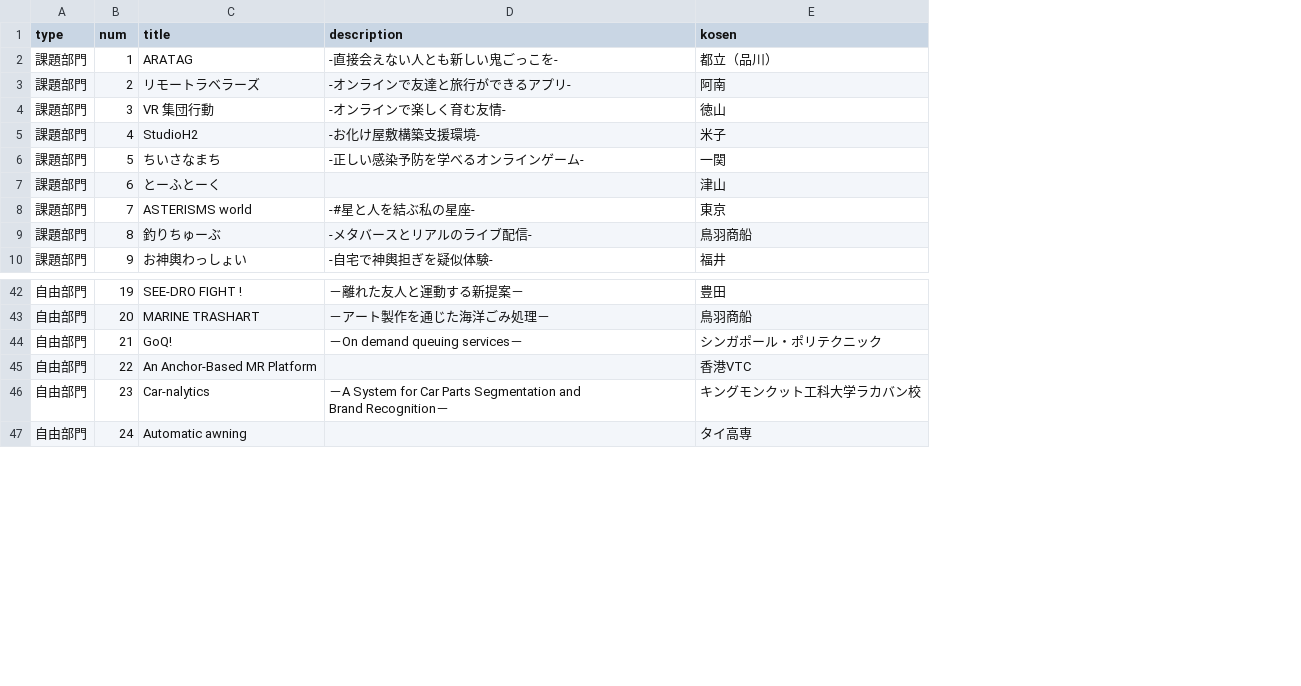
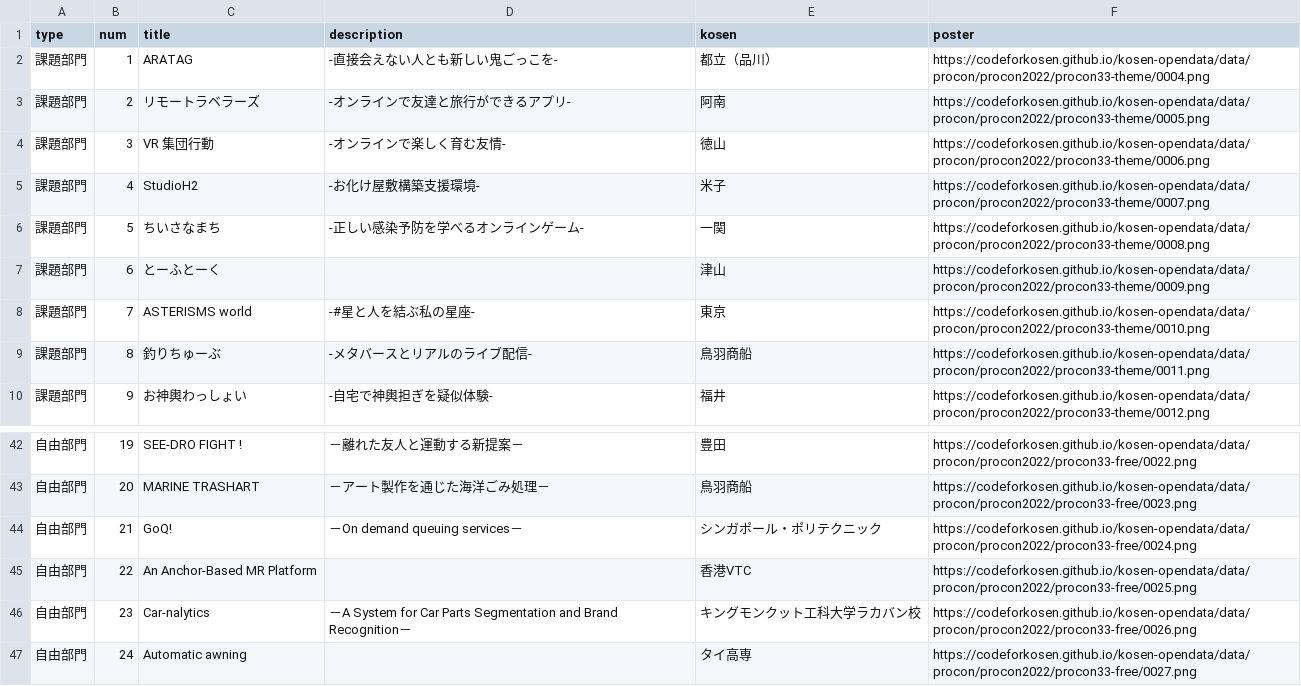
Before and after one commit to codeforkosen/kosen-opendata, a CSV file: data/procon/procon2022.csv, drawn as a sheet; only a part is shown, gaps mark what is left out; the diff names each change by its address in the sheet, - before the commit and + after, or states it on an @@ line.

Commit message:
add poster image data item

```diff
--- a/data/procon/procon2022.csv
+++ b/data/procon/procon2022.csv
+column F (poster), rows 2-10: https://codeforkosen.github.io/kosen-opendata/data/procon/procon2022/procon33-theme/0004.png | https://codeforkosen.github.io/kosen-opendata/data/procon/procon2022/procon33-theme/0005.png | https://codeforkosen.github.io/kosen-opendata/data/procon/procon2022/procon33-theme/0006.png | https://codeforkosen.github.io/kosen-opendata/data/procon/procon2022/procon33-theme/0007.png | https://codeforkosen.github.io/kosen-opendata/data/procon/procon2022/procon33-theme/0008.png | https://codeforkosen.github.io/kosen-opendata/data/procon/procon2022/procon33-theme/0009.png | https://codeforkosen.github.io/kosen-opendata/data/procon/procon2022/procon33-theme/0010.png | https://codeforkosen.github.io/kosen-opendata/data/procon/procon2022/procon33-theme/0011.png | https://codeforkosen.github.io/kosen-opendata/data/procon/procon2022/procon33-theme/0012.png; rows 42-47: https://codeforkosen.github.io/kosen-opendata/data/procon/procon2022/procon33-free/0022.png | https://codeforkosen.github.io/kosen-opendata/data/procon/procon2022/procon33-free/0023.png | https://codeforkosen.github.io/kosen-opendata/data/procon/procon2022/procon33-free/0024.png | https://codeforkosen.github.io/kosen-opendata/data/procon/procon2022/procon33-free/0025.png | https://codeforkosen.github.io/kosen-opendata/data/procon/procon2022/procon33-free/0026.png | https://codeforkosen.github.io/kosen-opendata/data/procon/procon2022/procon33-free/0027.png
-D46 (description): …Recognition－
+D46 (description): …Recognition－
```
Also changed, not shown: 1 other file.
